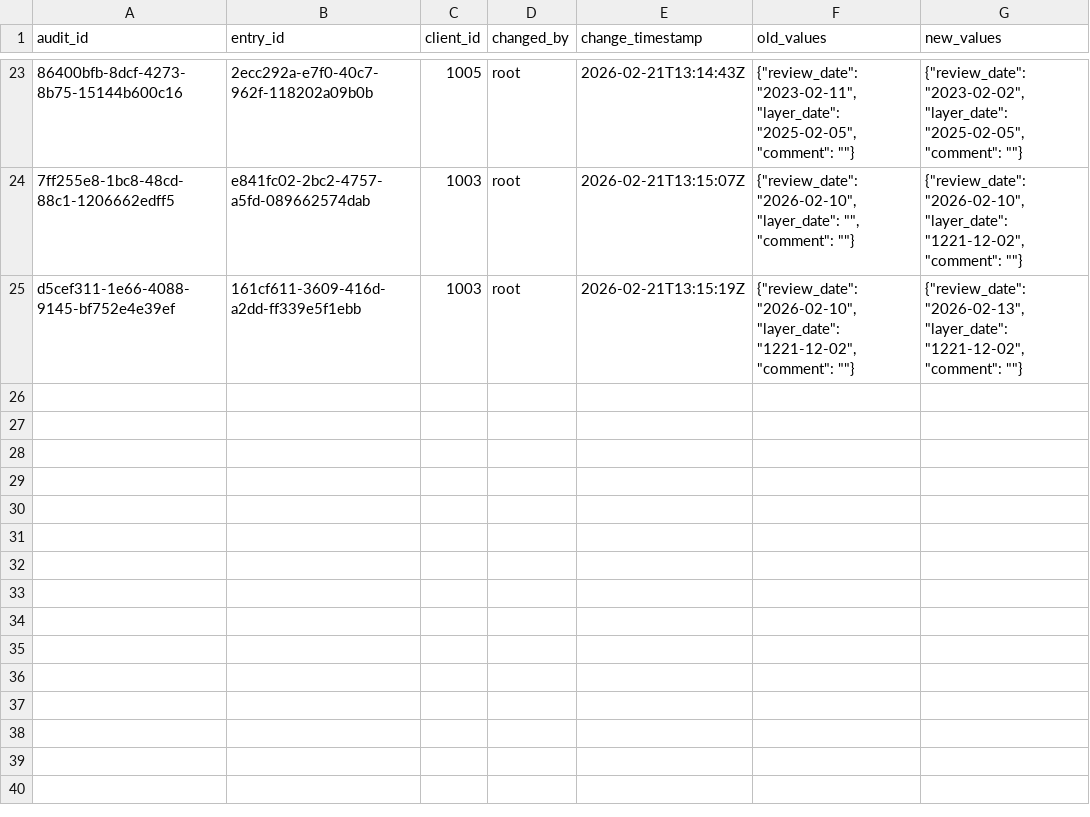
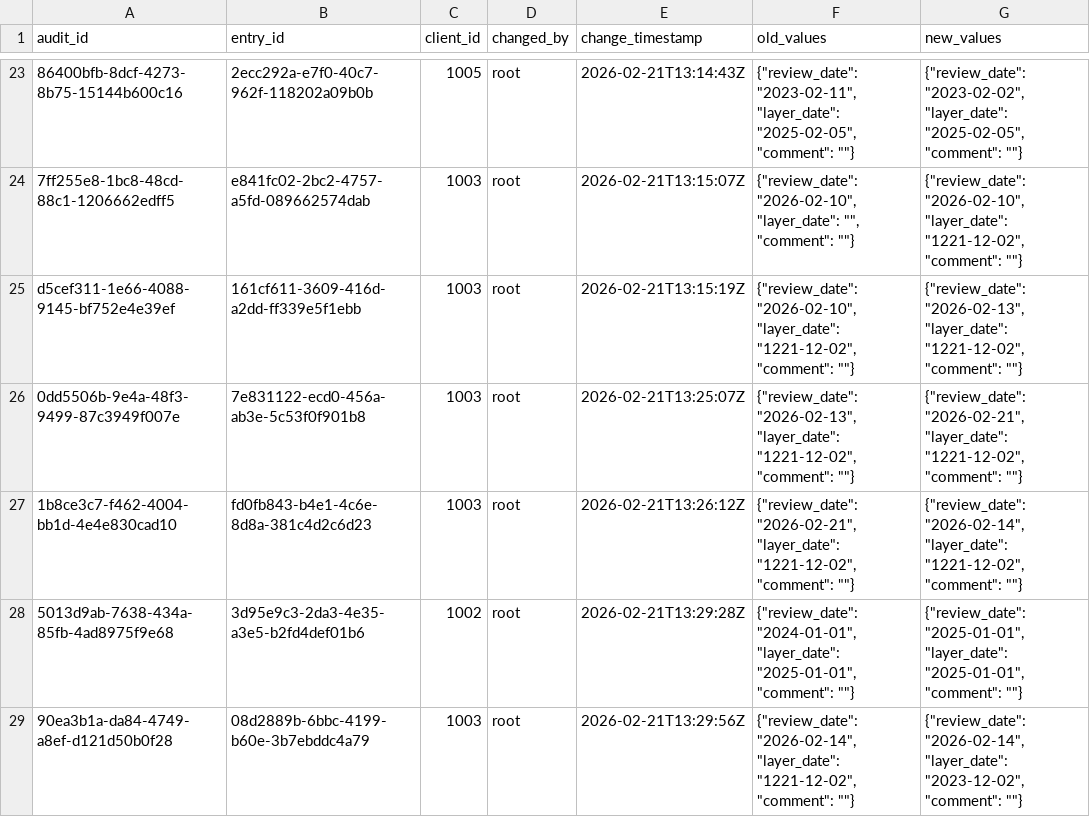
Before and after one commit to hubertus-cpu/streamlit-apps, a CSV file: relationship_dashboard/data/audit_log.csv, drawn as a sheet; only a part is shown, gaps mark what is left out; the diff names each change by its address in the sheet, - before the commit and + after, or states it on an @@ line.

```diff
--- a/relationship_dashboard/data/audit_log.csv
+++ b/relationship_dashboard/data/audit_log.csv
+row 26: 0dd5506b-9e4a-48f3-9499-87c3949f007e | 7e831122-ecd0-456a-ab3e-5c53f0f901b8 | 1003 | root | 2026-02-21T13:25:07Z | {"review_date": "2026-02-13", "layer_date": "1221-12-02", "comment": ""} | {"review_date": "2026-02-21", "layer_date": "1221-12-02", "comment": ""}
+row 27: 1b8ce3c7-f462-4004-bb1d-4e4e830cad10 | fd0fb843-b4e1-4c6e-8d8a-381c4d2c6d23 | 1003 | root | 2026-02-21T13:26:12Z | {"review_date": "2026-02-21", "layer_date": "1221-12-02", "comment": ""} | {"review_date": "2026-02-14", "layer_date": "1221-12-02", "comment": ""}
+row 28: 5013d9ab-7638-434a-85fb-4ad8975f9e68 | 3d95e9c3-2da3-4e35-a3e5-b2fd4def01b6 | 1002 | root | 2026-02-21T13:29:28Z | {"review_date": "2024-01-01", "layer_date": "2025-01-01", "comment": ""} | {"review_date": "2025-01-01", "layer_date": "2025-01-01", "comment": ""}
+row 29: 90ea3b1a-da84-4749-a8ef-d121d50b0f28 | 08d2889b-6bbc-4199-b60e-3b7ebddc4a79 | 1003 | root | 2026-02-21T13:29:56Z | {"review_date": "2026-02-14", "layer_date": "1221-12-02", "comment": ""} | {"review_date": "2026-02-14", "layer_date": "2023-12-02", "comment": ""}
```
Also changed, not shown: relationship_dashboard/data/user_inputs.csv, 2 other files.
